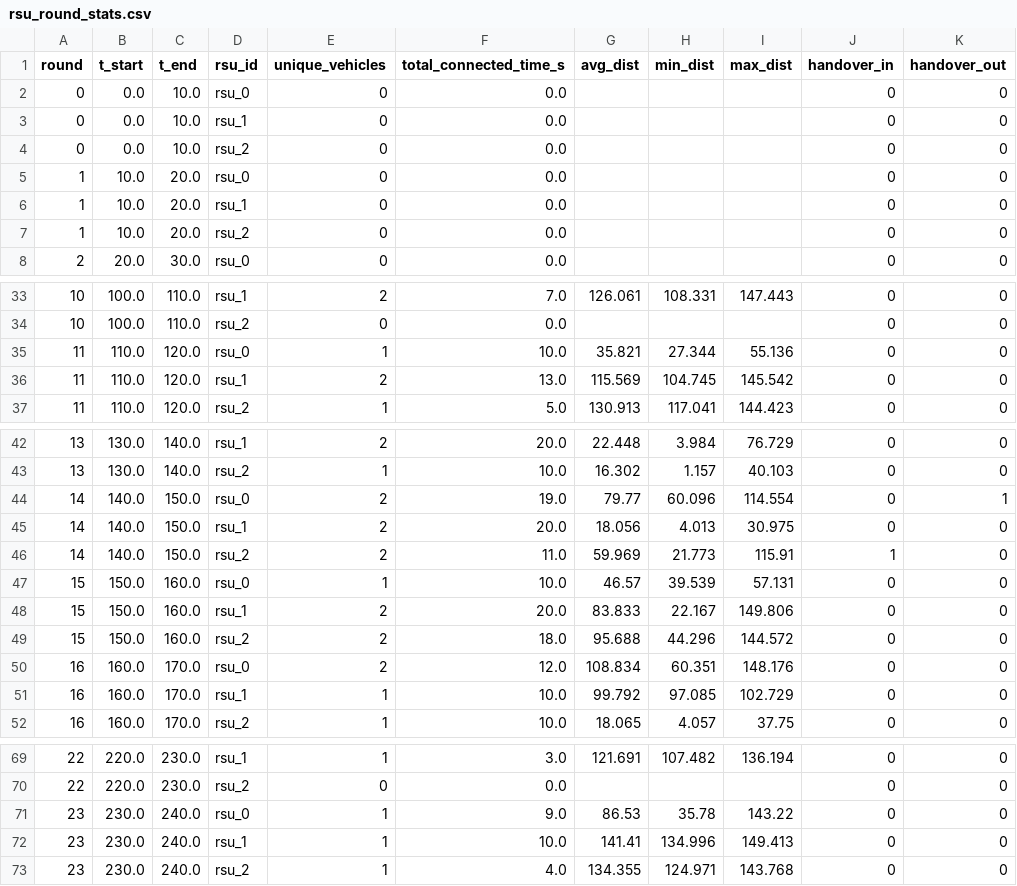
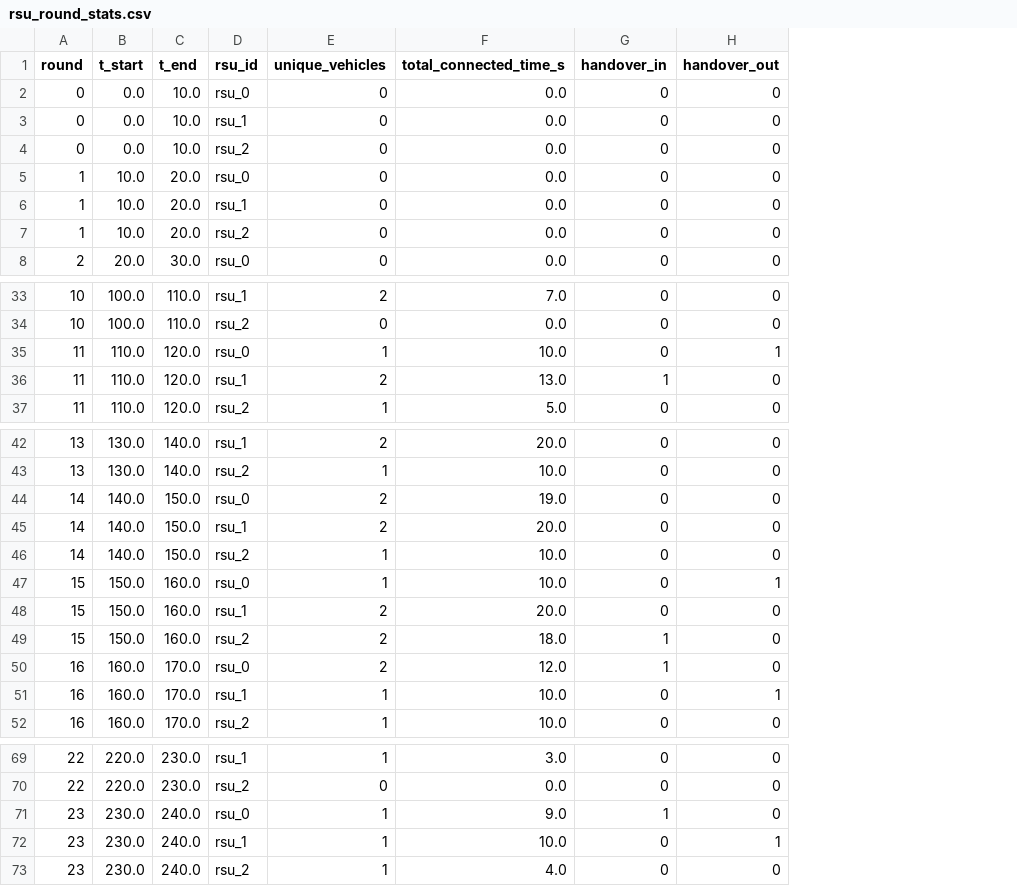
Before and after one commit to Jabbzz/SUMO-Traffic-patterns-for-Nebula, a CSV file: rsu_round_stats.csv, drawn as a sheet; only a part is shown, gaps mark what is left out; removed rows and columns are numbered as before the commit, all else as after; the diff covers the shown part only; the diff names each change by its address in the sheet, - before the commit and + after, or states it on an @@ line.

Commit message:
Ready for Nebula Integration. Time to edit Nebula

```diff
--- a/rsu_round_stats.csv
+++ b/rsu_round_stats.csv
-column G (avg_dist), rows 33-37: 126.061 |  | 35.821 | 115.569 | 130.913; rows 42-52: 22.448 | 16.302 | 79.77 | 18.056 | 59.969 | 46.57 | 83.833 | 95.688 | 108.834 | 99.792 | 18.065; rows 69-73: 121.691 |  | 86.53 | 141.41 | 134.355
-column H (min_dist), rows 33-37: 108.331 |  | 27.344 | 104.745 | 117.041; rows 42-52: 3.984 | 1.157 | 60.096 | 4.013 | 21.773 | 39.539 | 22.167 | 44.296 | 60.351 | 97.085 | 4.057; rows 69-73: 107.482 |  | 35.78 | 134.996 | 124.971
-column I (max_dist), rows 33-37: 147.443 |  | 55.136 | 145.542 | 144.423; rows 42-52: 76.729 | 40.103 | 114.554 | 30.975 | 115.91 | 57.131 | 149.806 | 144.572 | 148.176 | 102.729 | 37.75; rows 69-73: 136.194 |  | 143.22 | 149.413 | 143.768
-H35 (handover_out): 0
+H35 (handover_out): 1
-G36 (handover_in): 0
+G36 (handover_in): 1
-H44 (handover_out): 1
+H44 (handover_out): 0
-E46 (unique_vehicles): 2
+E46 (unique_vehicles): 1
-F46 (total_connected_time_s): 11.0
+F46 (total_connected_time_s): 10.0
-G46 (handover_in): 1
+G46 (handover_in): 0
-H47 (handover_out): 0
+H47 (handover_out): 1
-G49:G50 (handover_in): 0
+G49:G50 (handover_in): 1
-H51 (handover_out): 0
+H51 (handover_out): 1
-G71 (handover_in): 0
+G71 (handover_in): 1
-H72 (handover_out): 0
+H72 (handover_out): 1
```
Also changed, not shown: 2 edited cells elsewhere in this file, 15 other files.
